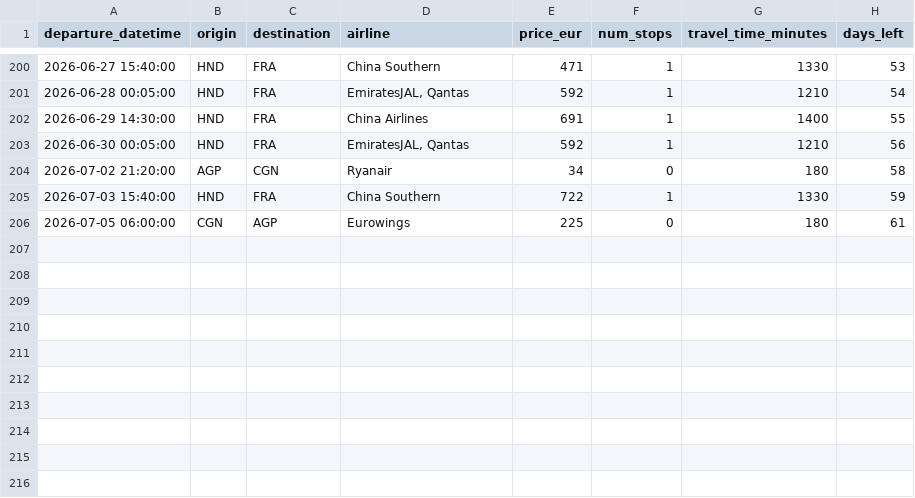
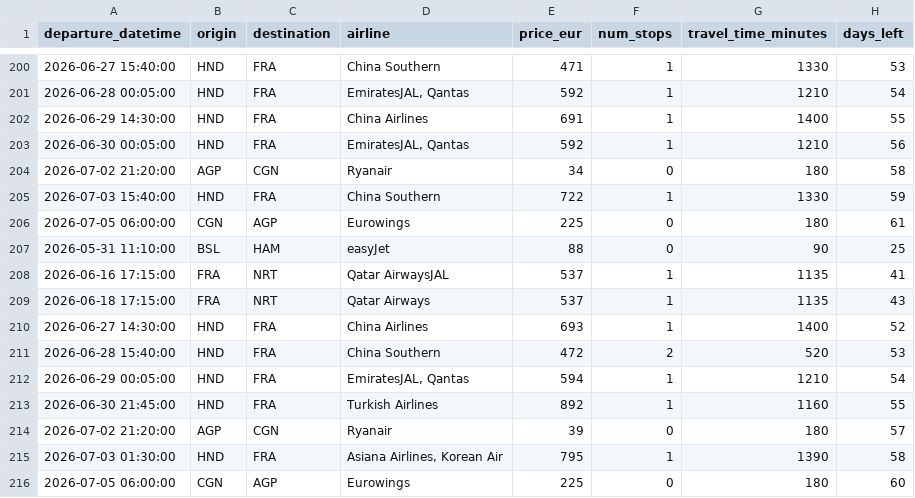
Before and after one commit to pilaarfdeez/Seguidor_vuelos, a CSV file: data/results/raw/preview.csv, drawn as a sheet; only a part is shown, gaps mark what is left out.

```diff
--- a/data/results/raw/preview.csv
+++ b/data/results/raw/preview.csv
@@ -206 +206,11 @@ departure_datetime,origin,destination,airline,price_eur,num_stops,travel_time_mi
 2026-07-05 06:00:00,CGN,AGP,Eurowings,225,0,180,61
+2026-05-31 11:10:00,BSL,HAM,easyJet,88,0,90,25
+2026-06-16 17:15:00,FRA,NRT,Qatar AirwaysJAL,537,1,1135,41
+2026-06-18 17:15:00,FRA,NRT,Qatar Airways,537,1,1135,43
+2026-06-27 14:30:00,HND,FRA,China Airlines,693,1,1400,52
+2026-06-28 15:40:00,HND,FRA,China Southern,472,2,520,53
+2026-06-29 00:05:00,HND,FRA,"EmiratesJAL, Qantas",594,1,1210,54
+2026-06-30 21:45:00,HND,FRA,Turkish Airlines,892,1,1160,55
+2026-07-02 21:20:00,AGP,CGN,Ryanair,39,0,180,57
+2026-07-03 01:30:00,HND,FRA,"Asiana Airlines, Korean Air",795,1,1390,58
+2026-07-05 06:00:00,CGN,AGP,Eurowings,225,0,180,60
```
Also changed, not shown: 2 other files.
